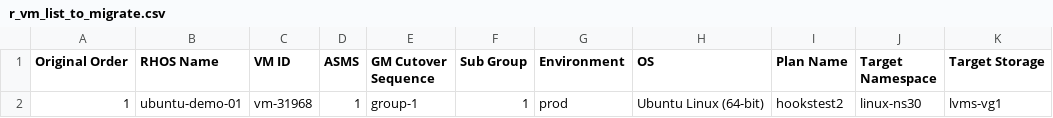
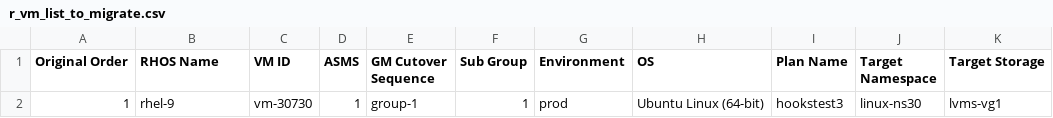
Before and after one commit to jainirajesh/mtvvmwtoopenshift, a CSV file: r_vm_list_to_migrate.csv, drawn as a sheet; only a part is shown; the diff names each change by its address in the sheet, - before the commit and + after, or states it on an @@ line.

Commit message:
Update r_vm_list_to_migrate.csv

```diff
--- a/r_vm_list_to_migrate.csv
+++ b/r_vm_list_to_migrate.csv
-B2 (RHOS Name): ubuntu-demo-01
+B2 (RHOS Name): rhel-9
-C2 (VM ID): vm-31968
+C2 (VM ID): vm-30730
-I2 (Plan Name): hookstest2
+I2 (Plan Name): hookstest3
```
